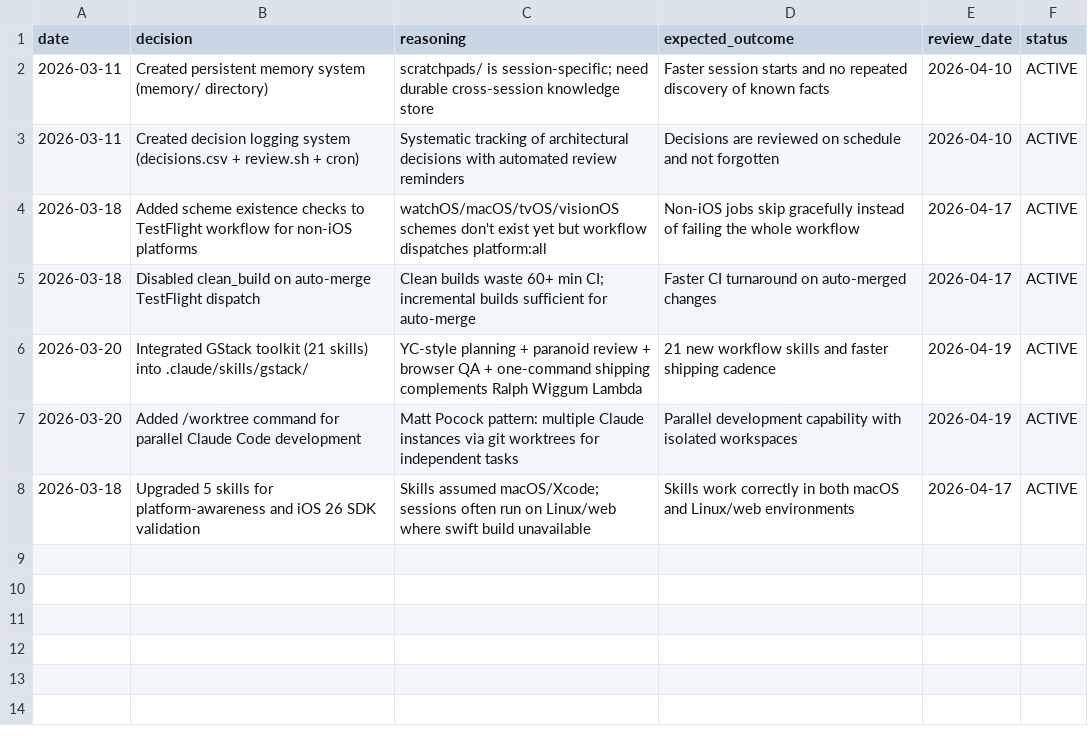
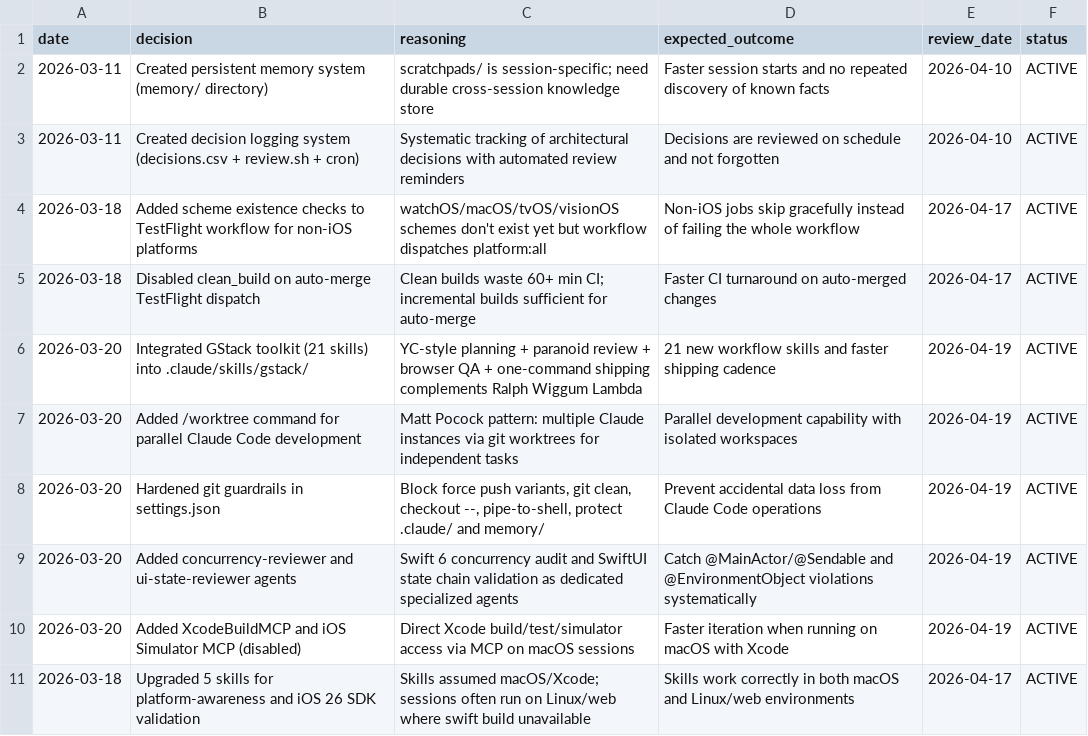
Before and after one commit to vibrationalforce/Echoelmusic, a CSV file: decisions.csv, drawn as a sheet.

```diff
--- a/decisions.csv
+++ b/decisions.csv
@@ -7,2 +7,5 @@ date,decision,reasoning,expected_outcome,review_date,status
 2026-03-20,"Added /worktree command for parallel Claude Code development","Matt Pocock pattern: multiple Claude instances via git worktrees for independent tasks","Parallel development capability with isolated workspaces",2026-04-19,ACTIVE
+2026-03-20,"Hardened git guardrails in settings.json","Block force push variants, git clean, checkout --, pipe-to-shell, protect .claude/ and memory/","Prevent accidental data loss from Claude Code operations",2026-04-19,ACTIVE
+2026-03-20,"Added concurrency-reviewer and ui-state-reviewer agents","Swift 6 concurrency audit and SwiftUI state chain validation as dedicated specialized agents","Catch @MainActor/@Sendable and @EnvironmentObject violations systematically",2026-04-19,ACTIVE
+2026-03-20,"Added XcodeBuildMCP and iOS Simulator MCP (disabled)","Direct Xcode build/test/simulator access via MCP on macOS sessions","Faster iteration when running on macOS with Xcode",2026-04-19,ACTIVE
 2026-03-18,"Upgraded 5 skills for platform-awareness and iOS 26 SDK validation","Skills assumed macOS/Xcode; sessions often run on Linux/web where swift build unavailable","Skills work correctly in both macOS and Linux/web environments",2026-04-17,ACTIVE
```
Also changed, not shown: 9 other files.
